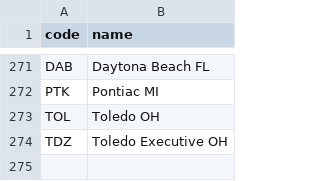
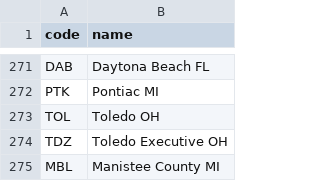
Before and after one commit to kds54/MMM-Planefinder, a CSV file: airports.csv, drawn as a sheet; only a part is shown, gaps mark what is left out.

Commit message:
Update airports.csv

```diff
--- a/airports.csv
+++ b/airports.csv
@@ -274 +274,2 @@ TOL,Toledo OH
 TDZ,Toledo Executive OH
+MBL,Manistee County MI
```
